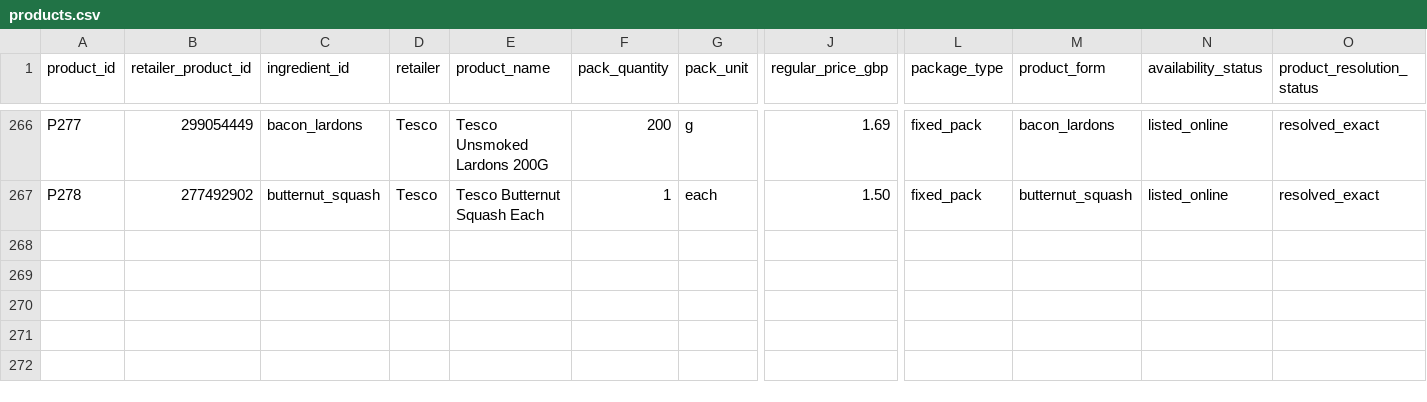
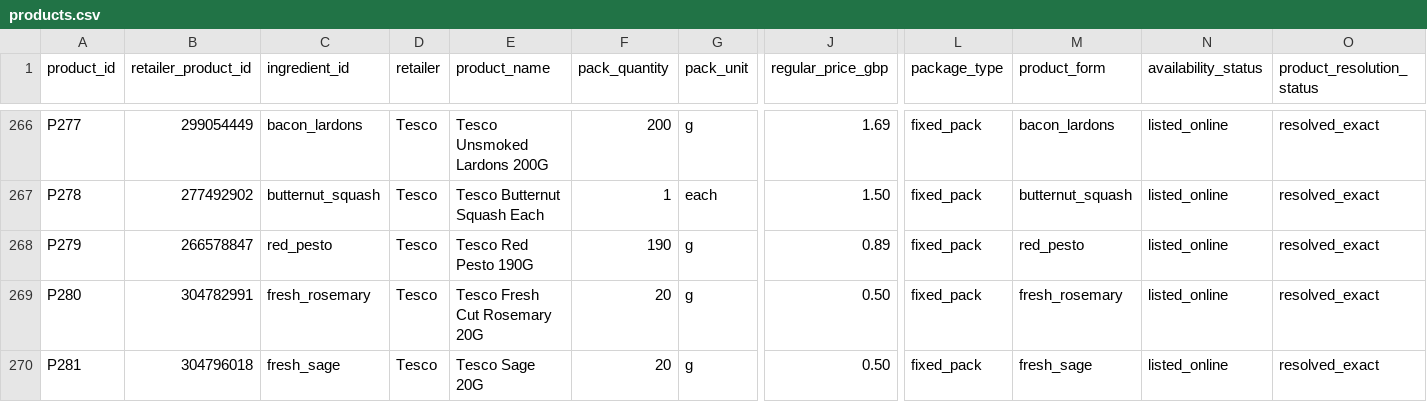
Before and after one commit to hassambashir/grocery-optimiser, a CSV file: data/products.csv, drawn as a sheet; only a part is shown, gaps mark what is left out; rows hold the shown columns only; the diff names each change by its address in the sheet, - before the commit and + after, or states it on an @@ line.

Commit message:
Map verified Tesco red pesto fresh rosemary and sage

```diff
--- a/data/products.csv
+++ b/data/products.csv
+row 268: P279 | 266578847 | red_pesto | Tesco | Tesco Red Pesto 190G | 190 | g | 0.89 | fixed_pack | red_pesto | listed_online | resolved_exact
+row 269: P280 | 304782991 | fresh_rosemary | Tesco | Tesco Fresh Cut Rosemary 20G | 20 | g | 0.50 | fixed_pack | fresh_rosemary | listed_online | resolved_exact
+row 270: P281 | 304796018 | fresh_sage | Tesco | Tesco Sage 20G | 20 | g | 0.50 | fixed_pack | fresh_sage | listed_online | resolved_exact
```
